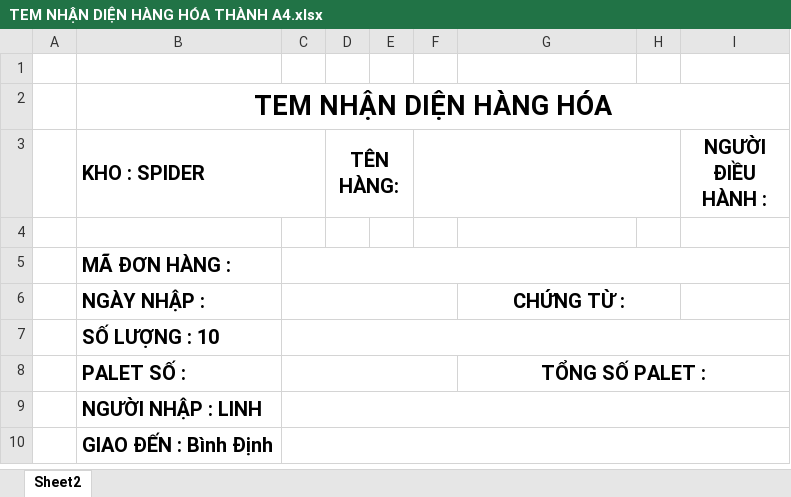
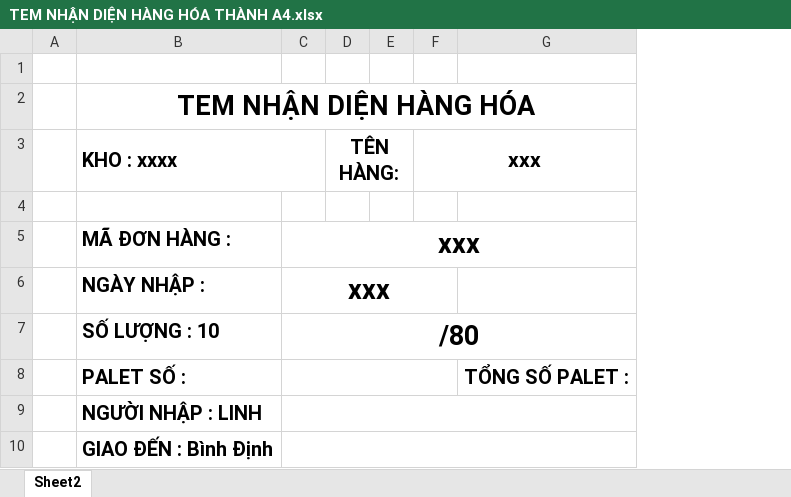
Before and after one commit to lyquangthai1993/logistics-website, an Excel workbook: docs_scan/TEM NHẬN DIỆN HÀNG HÓA THÀNH A4.xlsx, sheet Sheet2, drawn as a sheet; values as stored, in another font and other column widths than the file's, no borders; charts and pictures not drawn; removed rows and columns are numbered as before the commit, all else as after; the diff names each change by its address in the sheet, - before the commit and + after, or states it on an @@ line.

Commit message:
feat: update logistics document with new data in TEM NHACN DIEN HANG HOA THÀNH A4.xlsx

```diff
--- a/docs_scan/TEM NHẬN DIỆN HÀNG HÓA THÀNH A4.xlsx (sheet Sheet2)
+++ b/docs_scan/TEM NHẬN DIỆN HÀNG HÓA THÀNH A4.xlsx (sheet Sheet2)
-column C, empty
+column C, rows 5-7: xxx | xxx | /80
-column F, empty
+column F (xxx), empty
-column H, empty
-column I (NGƯỜI ĐIỀU HÀNH :), empty
-B3: KHO : SPIDER
+B3: KHO : xxxx
-G6: CHỨNG TỪ :
+G6: (empty)
-G6:H6 merged
-G8:I8 merged
```
Also changed, not shown: charts or pictures.
